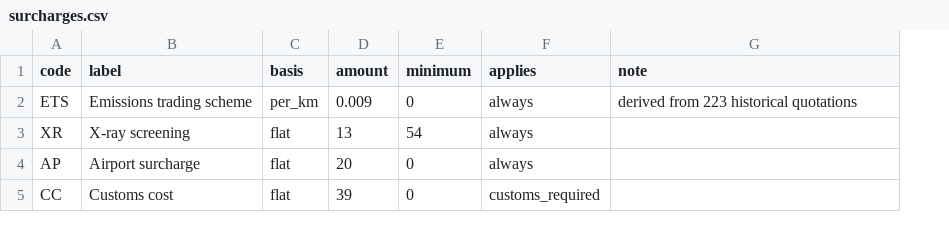
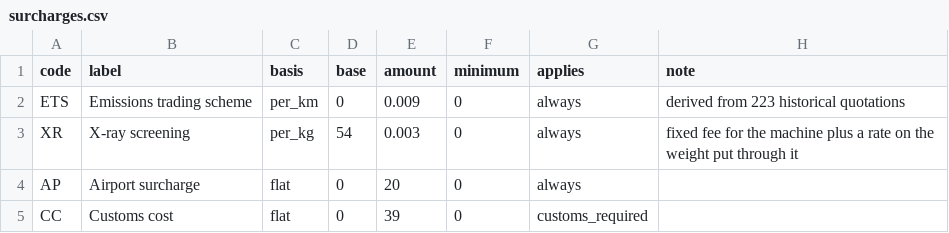
Before and after one commit to portvirtuallab/sdg-airlines-quoter, a CSV file: data/tariffs/surcharges.csv, drawn as a sheet; addresses are those after the commit; the diff names each change by its address in the sheet, - before the commit and + after, or states it on an @@ line.

```diff
--- a/data/tariffs/surcharges.csv
+++ b/data/tariffs/surcharges.csv
+column D (base), rows 2-5: 0 | 54 | 0 | 0
-C3 (basis): flat
+C3 (basis): per_kg
-E3 (amount): 13
+E3 (amount): 0.003
-F3 (minimum): 54
+F3 (minimum): 0
-H3 (note): (empty)
+H3 (note): fixed fee for the machine plus a rate on the weight put through it
```
Also changed, not shown: data/incoterms.csv, 6 other files.
